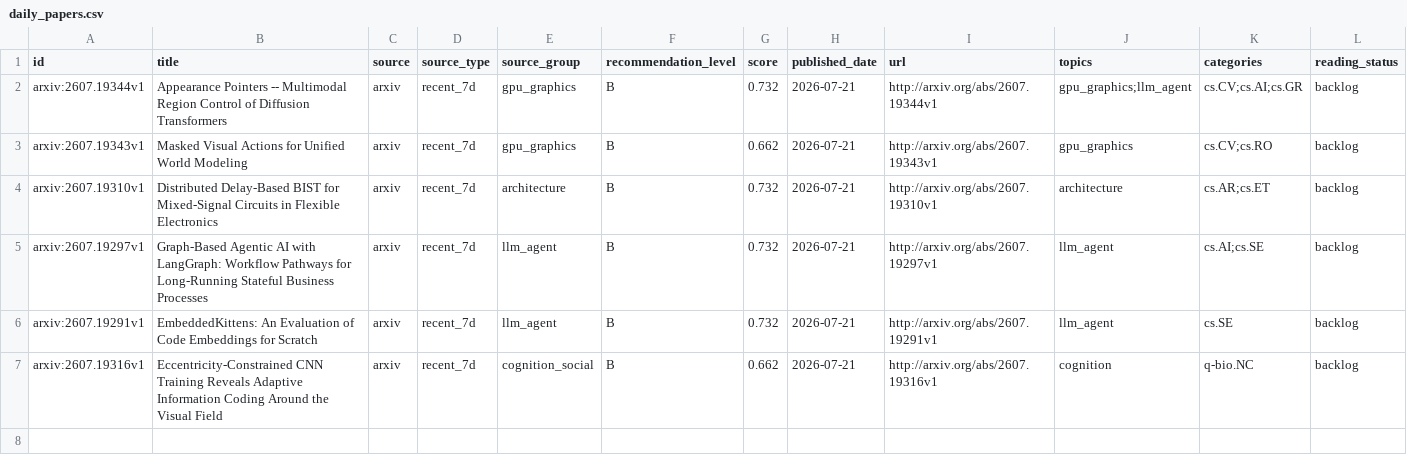
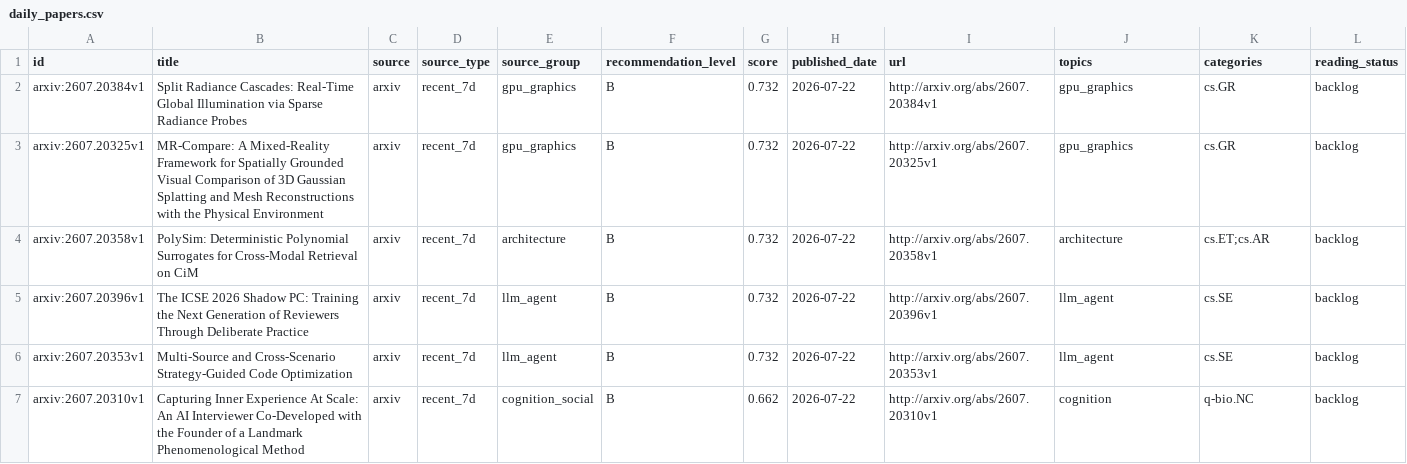
Before and after one commit to JayeCheng/paper-learning-system, a CSV file: data/exports/daily_papers.csv, drawn as a sheet.

```diff
--- a/data/exports/daily_papers.csv
+++ b/data/exports/daily_papers.csv
@@ -1,7 +1,7 @@
 id,title,source,source_type,source_group,recommendation_level,score,published_date,url,topics,categories,reading_status
-arxiv:2607.19344v1,Appearance Pointers -- Multimodal Region Control of Diffusion Transformers,arxiv,recent_7d,gpu_graphics,B,0.732,2026-07-21,http://arxiv.org/abs/2607.19344v1,gpu_graphics;llm_agent,cs.CV;cs.AI;cs.GR,backlog
-arxiv:2607.19343v1,Masked Visual Actions for Unified World Modeling,arxiv,recent_7d,gpu_graphics,B,0.662,2026-07-21,http://arxiv.org/abs/2607.19343v1,gpu_graphics,cs.CV;cs.RO,backlog
-arxiv:2607.19310v1,Distributed Delay-Based BIST for Mixed-Signal Circuits in Flexible Electronics,arxiv,recent_7d,architecture,B,0.732,2026-07-21,http://arxiv.org/abs/2607.19310v1,architecture,cs.AR;cs.ET,backlog
-arxiv:2607.19297v1,Graph-Based Agentic AI with LangGraph: Workflow Pathways for Long-Running Stateful Business Processes,arxiv,recent_7d,llm_agent,B,0.732,2026-07-21,http://arxiv.org/abs/2607.19297v1,llm_agent,cs.AI;cs.SE,backlog
-arxiv:2607.19291v1,EmbeddedKittens: An Evaluation of Code Embeddings for Scratch,arxiv,recent_7d,llm_agent,B,0.732,2026-07-21,http://arxiv.org/abs/2607.19291v1,llm_agent,cs.SE,backlog
-arxiv:2607.19316v1,Eccentricity-Constrained CNN Training Reveals Adaptive Information Coding Around the Visual Field,arxiv,recent_7d,cognition_social,B,0.662,2026-07-21,http://arxiv.org/abs/2607.19316v1,cognition,q-bio.NC,backlog
+arxiv:2607.20384v1,Split Radiance Cascades: Real-Time Global Illumination via Sparse Radiance Probes,arxiv,recent_7d,gpu_graphics,B,0.732,2026-07-22,http://arxiv.org/abs/2607.20384v1,gpu_graphics,cs.GR,backlog
+arxiv:2607.20325v1,MR-Compare: A Mixed-Reality Framework for Spatially Grounded Visual Comparison of 3D Gaussian Splatting and Mesh Reconstructions with the Physical Environment,arxiv,recent_7d,gpu_graphics,B,0.732,2026-07-22,http://arxiv.org/abs/2607.20325v1,gpu_graphics,cs.GR,backlog
+arxiv:2607.20358v1,PolySim: Deterministic Polynomial Surrogates for Cross-Modal Retrieval on CiM,arxiv,recent_7d,architecture,B,0.732,2026-07-22,http://arxiv.org/abs/2607.20358v1,architecture,cs.ET;cs.AR,backlog
+arxiv:2607.20396v1,The ICSE 2026 Shadow PC: Training the Next Generation of Reviewers Through Deliberate Practice,arxiv,recent_7d,llm_agent,B,0.732,2026-07-22,http://arxiv.org/abs/2607.20396v1,llm_agent,cs.SE,backlog
+arxiv:2607.20353v1,Multi-Source and Cross-Scenario Strategy-Guided Code Optimization,arxiv,recent_7d,llm_agent,B,0.732,2026-07-22,http://arxiv.org/abs/2607.20353v1,llm_agent,cs.SE,backlog
+arxiv:2607.20310v1,Capturing Inner Experience At Scale: An AI Interviewer Co-Developed with the Founder of a Landmark Phenomenological Method,arxiv,recent_7d,cognition_social,B,0.662,2026-07-22,http://arxiv.org/abs/2607.20310v1,cognition,q-bio.NC,backlog
```
Also changed, not shown: data/exports/papers.csv, data/exports/reading_status.csv, 12 other files.
